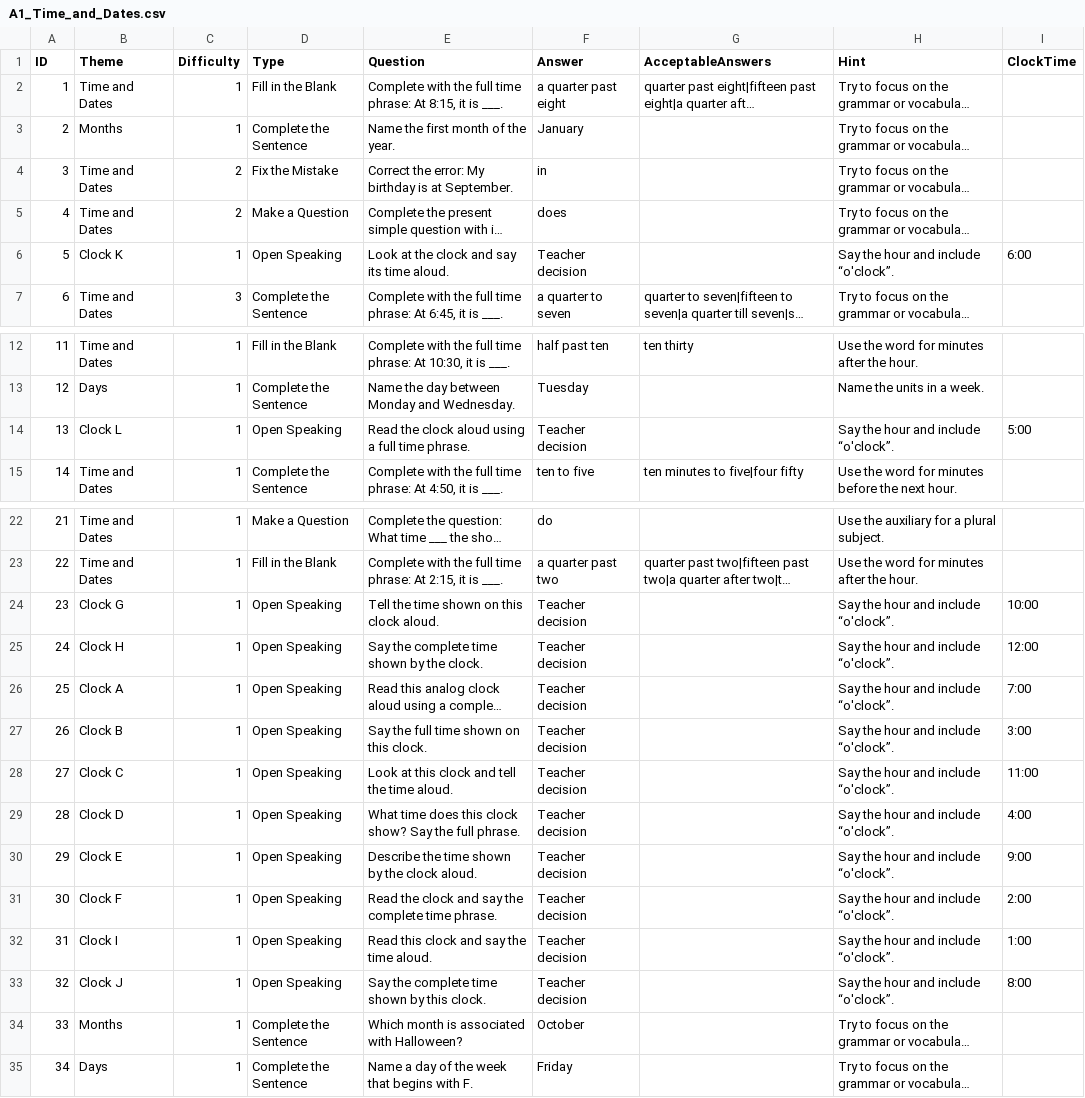
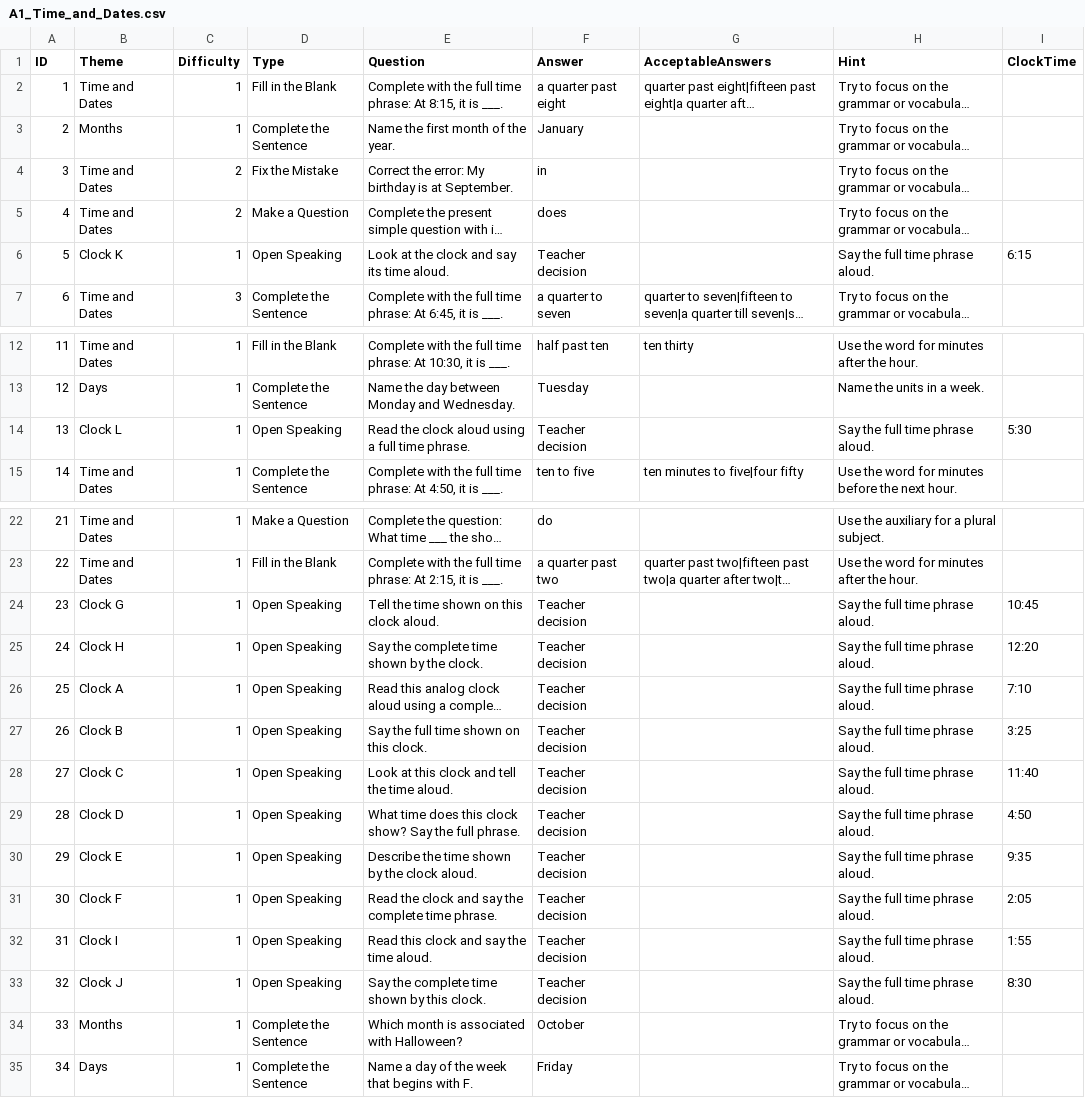
Before and after one commit to stephenfagen/english-quest, a CSV file: A1_Time_and_Dates.csv, drawn as a sheet; only a part is shown, gaps mark what is left out; long unchanged cells end in …; the diff names each change by its address in the sheet, - before the commit and + after, or states it on an @@ line.

Commit message:
Vary clock minutes with fixed hour hands

```diff
--- a/A1_Time_and_Dates.csv
+++ b/A1_Time_and_Dates.csv
-H6 (Hint): Say the hour and include “o'clock”.
+H6 (Hint): Say the full time phrase aloud.
-I6 (ClockTime): 6:00
+I6 (ClockTime): 6:15
-H14 (Hint): Say the hour and include “o'clock”.
+H14 (Hint): Say the full time phrase aloud.
-I14 (ClockTime): 5:00
+I14 (ClockTime): 5:30
-H24:H33 (Hint): Say the hour and include “o'clock”.
+H24:H33 (Hint): Say the full time phrase aloud.
-I24 (ClockTime): 10:00
+I24 (ClockTime): 10:45
-I25 (ClockTime): 12:00
+I25 (ClockTime): 12:20
-I26 (ClockTime): 7:00
+I26 (ClockTime): 7:10
-I27 (ClockTime): 3:00
+I27 (ClockTime): 3:25
-I28 (ClockTime): 11:00
+I28 (ClockTime): 11:40
-I29 (ClockTime): 4:00
+I29 (ClockTime): 4:50
-I30 (ClockTime): 9:00
+I30 (ClockTime): 9:35
-I31 (ClockTime): 2:00
+I31 (ClockTime): 2:05
-I32 (ClockTime): 1:00
+I32 (ClockTime): 1:55
-I33 (ClockTime): 8:00
+I33 (ClockTime): 8:30
```
